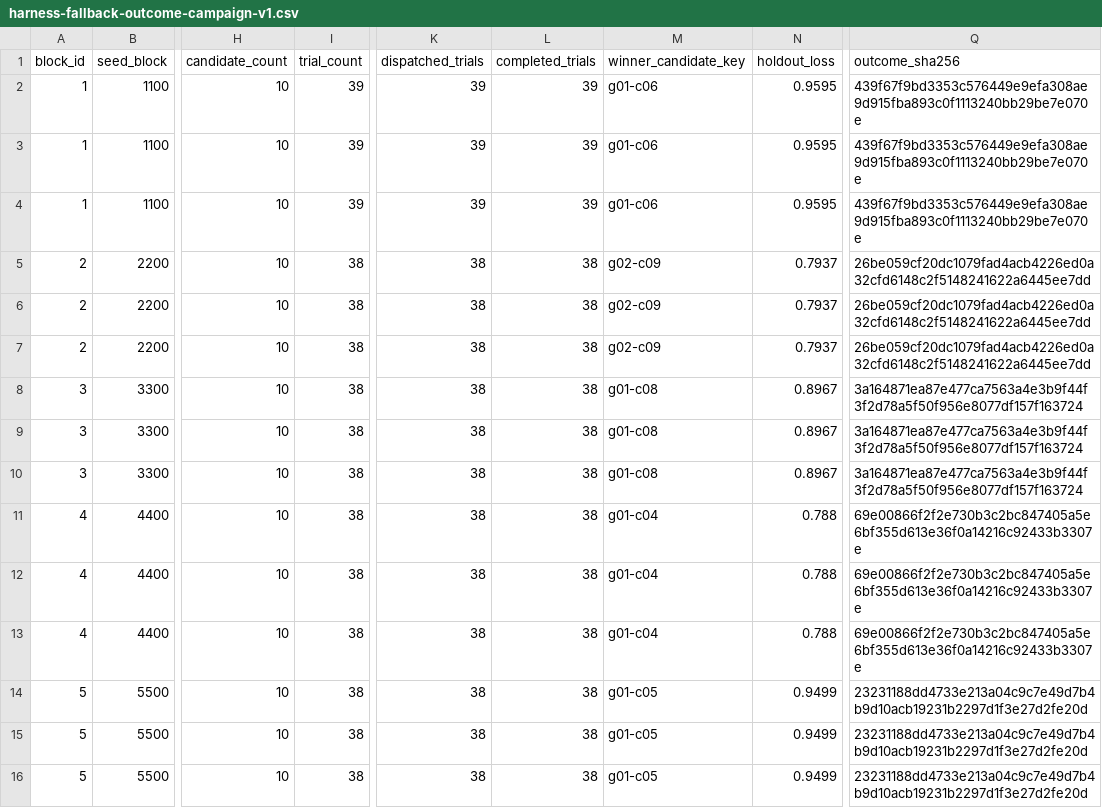
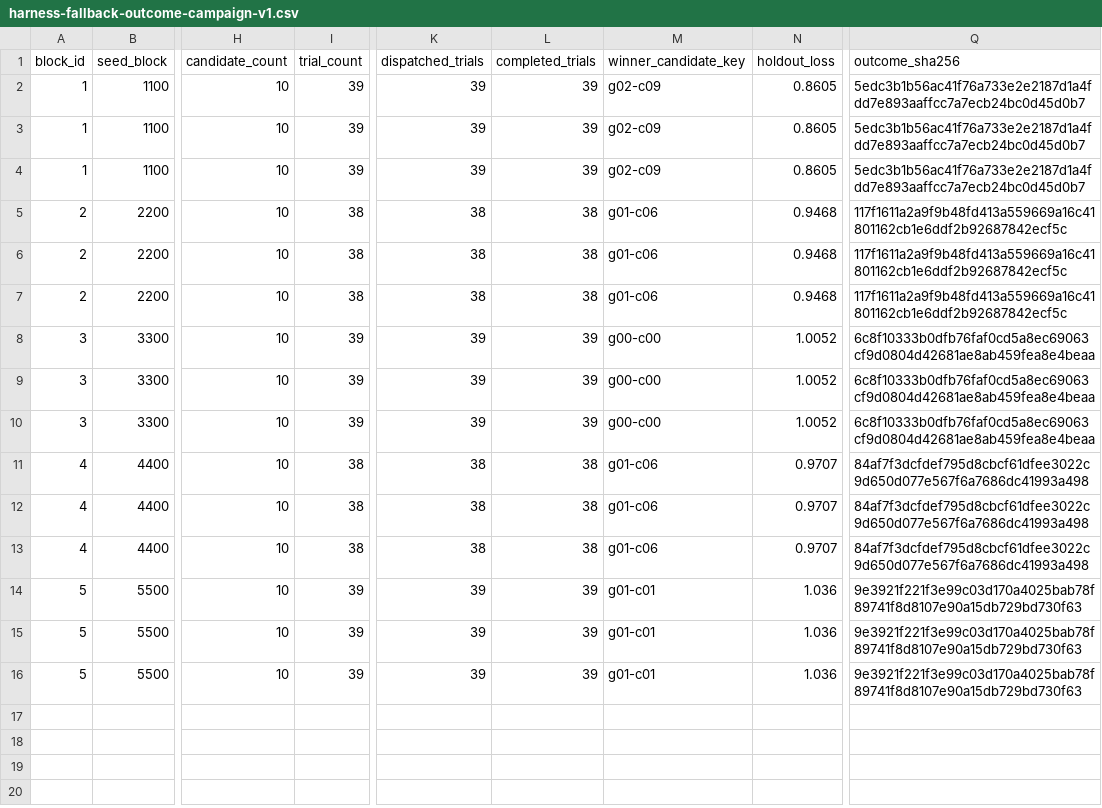
Before and after one commit to ChiZhang-805/DroneDream, a CSV file: backend/evaluation_artifacts/harness-fallback-outcome-campaign-v1.csv, drawn as a sheet; only a part is shown, gaps mark what is left out; the diff names each change by its address in the sheet, - before the commit and + after, or states it on an @@ line.

Commit message:
Stabilize optimizer seeds across runtimes

```diff
--- a/backend/evaluation_artifacts/harness-fallback-outcome-campaign-v1.csv
+++ b/backend/evaluation_artifacts/harness-fallback-outcome-campaign-v1.csv
-M2:M4 (winner_candidate_key): g01-c06
+M2:M4 (winner_candidate_key): g02-c09
-N2:N4 (holdout_loss): 0.9595
+N2:N4 (holdout_loss): 0.8605
-Q2:Q4 (outcome_sha256): 439f67f9bd3353c576449e9efa308ae9d915fba893c0f1113240bb29be7e070e
+Q2:Q4 (outcome_sha256): 5edc3b1b56ac41f76a733e2e2187d1a4fdd7e893aaffcc7a7ecb24bc0d45d0b7
-M5:M7 (winner_candidate_key): g02-c09
+M5:M7 (winner_candidate_key): g01-c06
-N5:N7 (holdout_loss): 0.7937
+N5:N7 (holdout_loss): 0.9468
-Q5:Q7 (outcome_sha256): 26be059cf20dc1079fad4acb4226ed0a32cfd6148c2f5148241622a6445ee7dd
+Q5:Q7 (outcome_sha256): 117f1611a2a9f9b48fd413a559669a16c41801162cb1e6ddf2b92687842ecf5c
-I8:I10 (trial_count): 38
+I8:I10 (trial_count): 39
-K8:K10 (dispatched_trials): 38
+K8:K10 (dispatched_trials): 39
-L8:L10 (completed_trials): 38
+L8:L10 (completed_trials): 39
-M8:M10 (winner_candidate_key): g01-c08
+M8:M10 (winner_candidate_key): g00-c00
-N8:N10 (holdout_loss): 0.8967
+N8:N10 (holdout_loss): 1.0052
-Q8:Q10 (outcome_sha256): 3a164871ea87e477ca7563a4e3b9f44f3f2d78a5f50f956e8077df157f163724
+Q8:Q10 (outcome_sha256): 6c8f10333b0dfb76faf0cd5a8ec69063cf9d0804d42681ae8ab459fea8e4beaa
-M11:M13 (winner_candidate_key): g01-c04
+M11:M13 (winner_candidate_key): g01-c06
-N11:N13 (holdout_loss): 0.788
+N11:N13 (holdout_loss): 0.9707
-Q11:Q13 (outcome_sha256): 69e00866f2f2e730b3c2bc847405a5e6bf355d613e36f0a14216c92433b3307e
+Q11:Q13 (outcome_sha256): 84af7f3dcfdef795d8cbcf61dfee3022c9d650d077e567f6a7686dc41993a498
-I14:I16 (trial_count): 38
+I14:I16 (trial_count): 39
-K14:K16 (dispatched_trials): 38
+K14:K16 (dispatched_trials): 39
-L14:L16 (completed_trials): 38
+L14:L16 (completed_trials): 39
-M14:M16 (winner_candidate_key): g01-c05
+M14:M16 (winner_candidate_key): g01-c01
-N14:N16 (holdout_loss): 0.9499
+N14:N16 (holdout_loss): 1.036
-Q14:Q16 (outcome_sha256): 23231188dd4733e213a04c9c7e49d7b4b9d10acb19231b2297d1f3e27d2fe20d
+Q14:Q16 (outcome_sha256): 9e3921f221f3e99c03d170a4025bab78f89741f8d8107e90a15db729bd730f63
```
Also changed, not shown: 10 other files.
